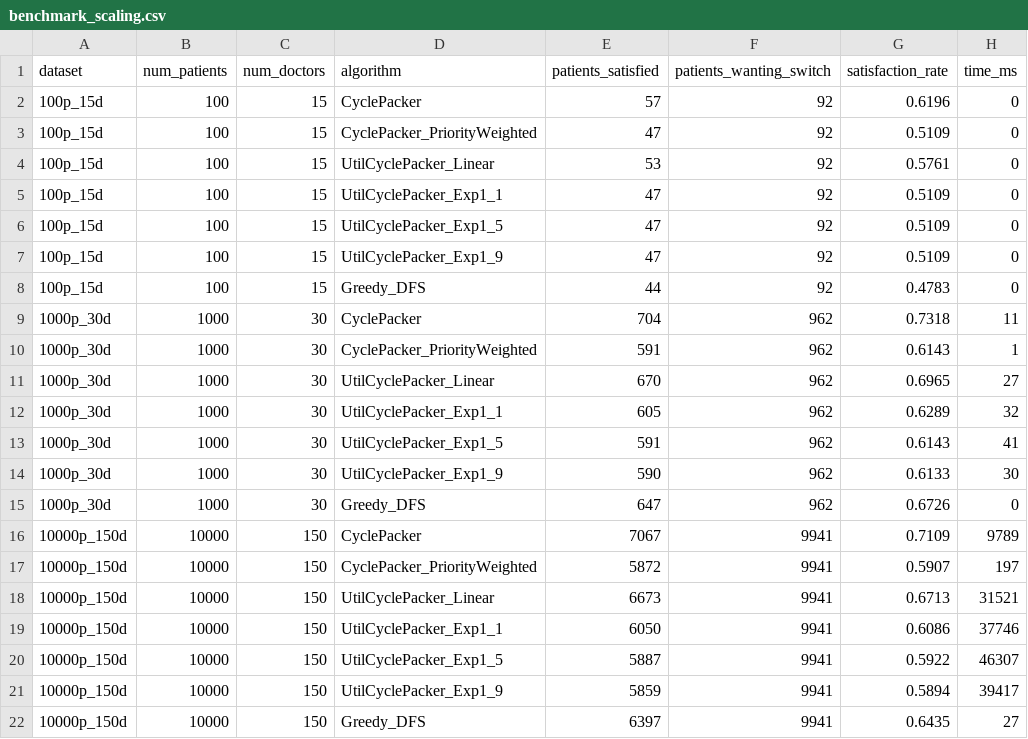
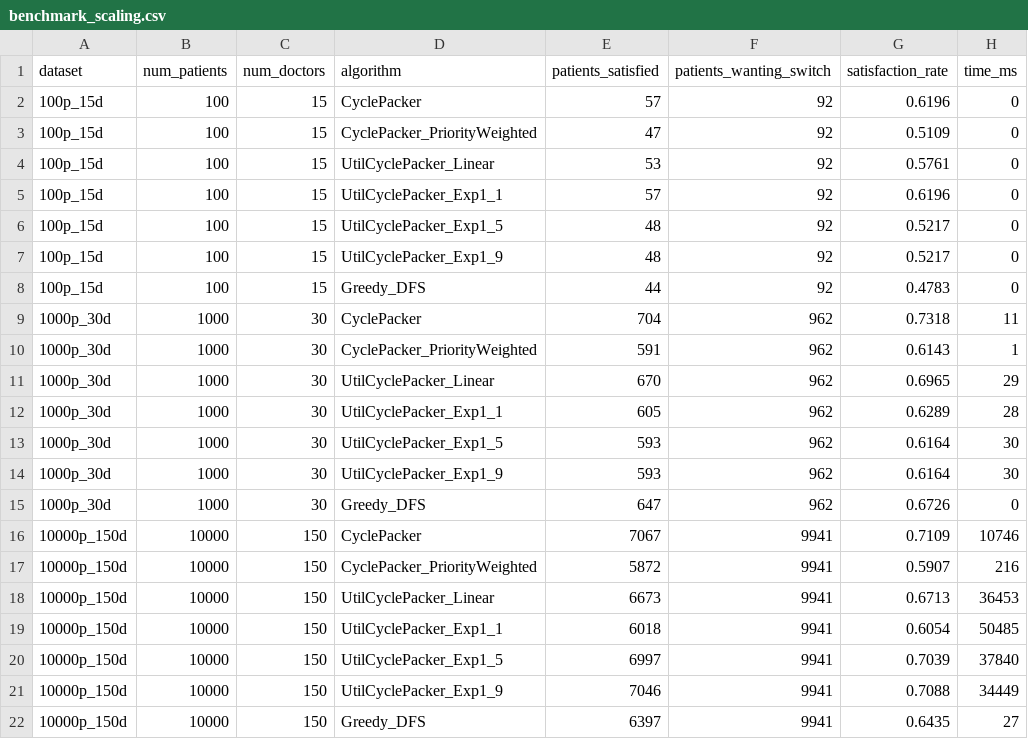
Before and after one commit to Reinsdyret/master, a CSV file: rust_impl/ttc/benchmark_scaling.csv, drawn as a sheet.

```diff
--- a/rust_impl/ttc/benchmark_scaling.csv
+++ b/rust_impl/ttc/benchmark_scaling.csv
@@ -4,5 +4,5 @@ dataset,num_patients,num_doctors,algorithm,patients_satisfied,patients_wanting_s
 100p_15d,100,15,UtilCyclePacker_Linear,53,92,0.5761,0
-100p_15d,100,15,UtilCyclePacker_Exp1_1,47,92,0.5109,0
-100p_15d,100,15,UtilCyclePacker_Exp1_5,47,92,0.5109,0
-100p_15d,100,15,UtilCyclePacker_Exp1_9,47,92,0.5109,0
+100p_15d,100,15,UtilCyclePacker_Exp1_1,57,92,0.6196,0
+100p_15d,100,15,UtilCyclePacker_Exp1_5,48,92,0.5217,0
+100p_15d,100,15,UtilCyclePacker_Exp1_9,48,92,0.5217,0
 100p_15d,100,15,Greedy_DFS,44,92,0.4783,0
@@ -10,13 +10,13 @@ dataset,num_patients,num_doctors,algorithm,patients_satisfied,patients_wanting_s
 1000p_30d,1000,30,CyclePacker_PriorityWeighted,591,962,0.6143,1
-1000p_30d,1000,30,UtilCyclePacker_Linear,670,962,0.6965,27
-1000p_30d,1000,30,UtilCyclePacker_Exp1_1,605,962,0.6289,32
-1000p_30d,1000,30,UtilCyclePacker_Exp1_5,591,962,0.6143,41
-1000p_30d,1000,30,UtilCyclePacker_Exp1_9,590,962,0.6133,30
+1000p_30d,1000,30,UtilCyclePacker_Linear,670,962,0.6965,29
+1000p_30d,1000,30,UtilCyclePacker_Exp1_1,605,962,0.6289,28
+1000p_30d,1000,30,UtilCyclePacker_Exp1_5,593,962,0.6164,30
+1000p_30d,1000,30,UtilCyclePacker_Exp1_9,593,962,0.6164,30
 1000p_30d,1000,30,Greedy_DFS,647,962,0.6726,0
-10000p_150d,10000,150,CyclePacker,7067,9941,0.7109,9789
-10000p_150d,10000,150,CyclePacker_PriorityWeighted,5872,9941,0.5907,197
-10000p_150d,10000,150,UtilCyclePacker_Linear,6673,9941,0.6713,31521
-10000p_150d,10000,150,UtilCyclePacker_Exp1_1,6050,9941,0.6086,37746
-10000p_150d,10000,150,UtilCyclePacker_Exp1_5,5887,9941,0.5922,46307
-10000p_150d,10000,150,UtilCyclePacker_Exp1_9,5859,9941,0.5894,39417
+10000p_150d,10000,150,CyclePacker,7067,9941,0.7109,10746
+10000p_150d,10000,150,CyclePacker_PriorityWeighted,5872,9941,0.5907,216
+10000p_150d,10000,150,UtilCyclePacker_Linear,6673,9941,0.6713,36453
+10000p_150d,10000,150,UtilCyclePacker_Exp1_1,6018,9941,0.6054,50485
+10000p_150d,10000,150,UtilCyclePacker_Exp1_5,6997,9941,0.7039,37840
+10000p_150d,10000,150,UtilCyclePacker_Exp1_9,7046,9941,0.7088,34449
 10000p_150d,10000,150,Greedy_DFS,6397,9941,0.6435,27
```
Also changed, not shown: 53 other files.
